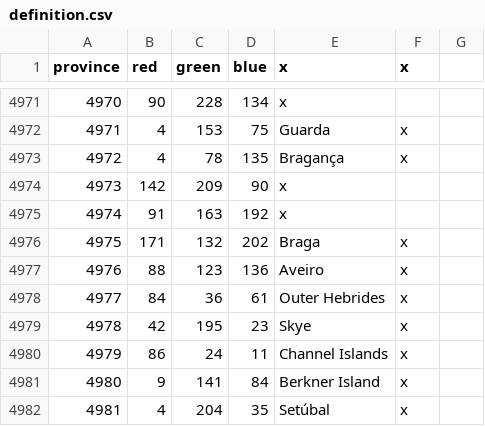
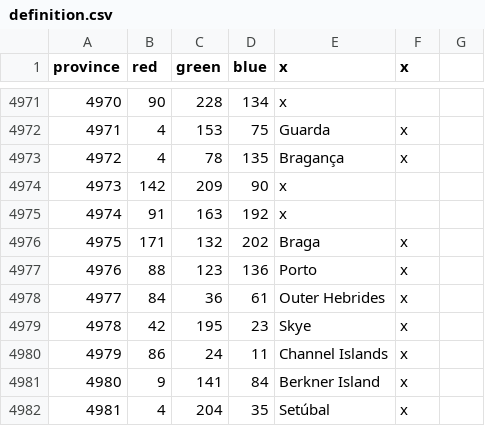
Before and after one commit to Ghalandar1/Modern-Day-Alternative-Future, a CSV file: Modern Day Alternative Future/map/definition.csv, drawn as a sheet; only a part is shown, gaps mark what is left out.

```diff
--- a/Modern Day Alternative Future/map/definition.csv
+++ b/Modern Day Alternative Future/map/definition.csv
@@ -4976,3 +4976,3 @@ province;red;green;blue;x;x
 4975;171;132;202;Braga;x
-4976;88;123;136;Aveiro;x
+4976;88;123;136;Porto;x
 4977;84;36;61;Outer Hebrides;x
```
Also changed, not shown: 6 other files.
